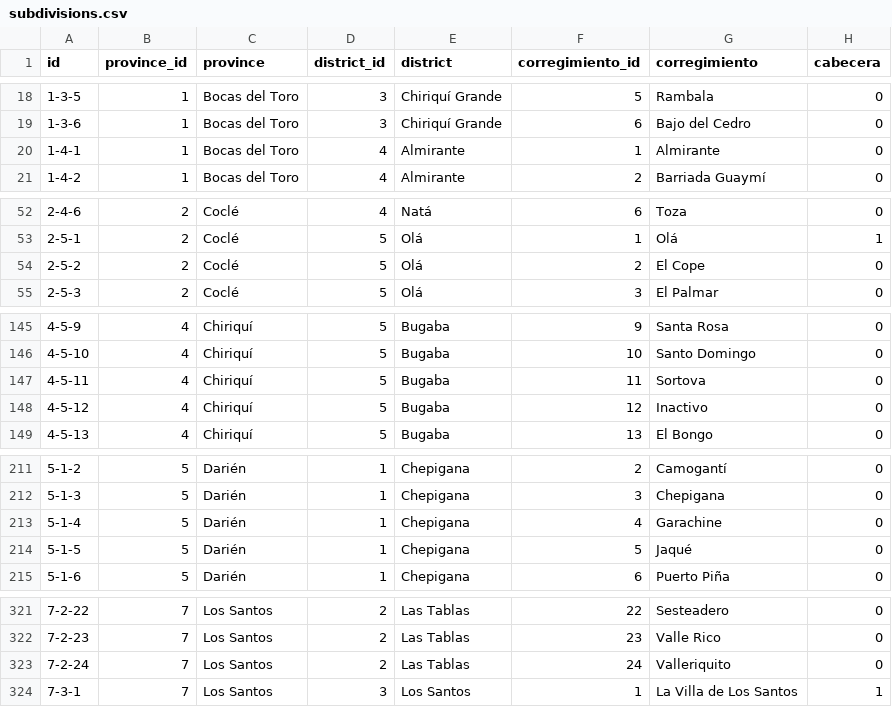
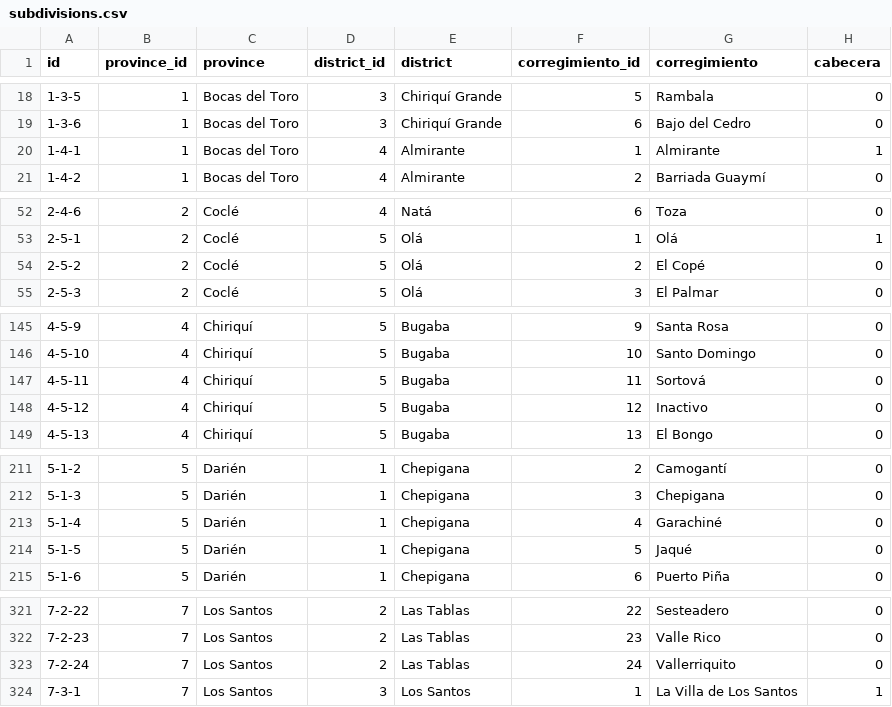
Before and after one commit to Labtec/OpenLIS, a CSV file: app/models/subdivisions.csv, drawn as a sheet; only a part is shown, gaps mark what is left out; the diff covers the shown part only.

```diff
--- a/app/models/subdivisions.csv
+++ b/app/models/subdivisions.csv
@@ -19,3 +19,3 @@ id,province_id,province,district_id,district,corregimiento_id,corregimiento,cabe
 1-3-6,1,Bocas del Toro,3,Chiriquí Grande,6,Bajo del Cedro,0
-1-4-1,1,Bocas del Toro,4,Almirante,1,Almirante,0
+1-4-1,1,Bocas del Toro,4,Almirante,1,Almirante,1
 1-4-2,1,Bocas del Toro,4,Almirante,2,Barriada Guaymí,0
@@ -53,3 +53,3 @@ id,province_id,province,district_id,district,corregimiento_id,corregimiento,cabe
 2-5-1,2,Coclé,5,Olá,1,Olá,1
-2-5-2,2,Coclé,5,Olá,2,El Cope,0
+2-5-2,2,Coclé,5,Olá,2,El Copé,0
 2-5-3,2,Coclé,5,Olá,3,El Palmar,0
@@ -146,3 +146,3 @@ id,province_id,province,district_id,district,corregimiento_id,corregimiento,cabe
 4-5-10,4,Chiriquí,5,Bugaba,10,Santo Domingo,0
-4-5-11,4,Chiriquí,5,Bugaba,11,Sortova,0
+4-5-11,4,Chiriquí,5,Bugaba,11,Sortová,0
 4-5-12,4,Chiriquí,5,Bugaba,12,Inactivo,0
@@ -212,3 +212,3 @@ id,province_id,province,district_id,district,corregimiento_id,corregimiento,cabe
 5-1-3,5,Darién,1,Chepigana,3,Chepigana,0
-5-1-4,5,Darién,1,Chepigana,4,Garachine,0
+5-1-4,5,Darién,1,Chepigana,4,Garachiné,0
 5-1-5,5,Darién,1,Chepigana,5,Jaqué,0
@@ -322,3 +322,3 @@ id,province_id,province,district_id,district,corregimiento_id,corregimiento,cabe
 7-2-23,7,Los Santos,2,Las Tablas,23,Valle Rico,0
-7-2-24,7,Los Santos,2,Las Tablas,24,Valleriquito,0
+7-2-24,7,Los Santos,2,Las Tablas,24,Vallerriquito,0
 7-3-1,7,Los Santos,3,Los Santos,1,La Villa de Los Santos,1
```
Also changed, not shown: 2 edited cells elsewhere in this file, 5 other files.
